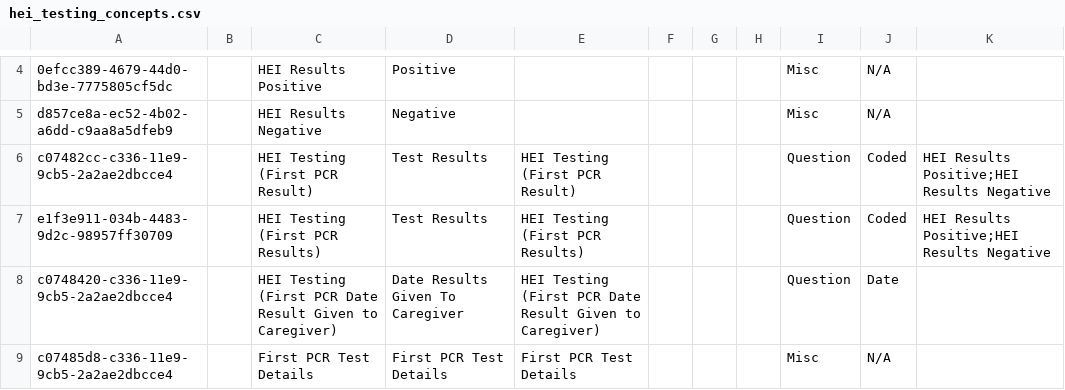
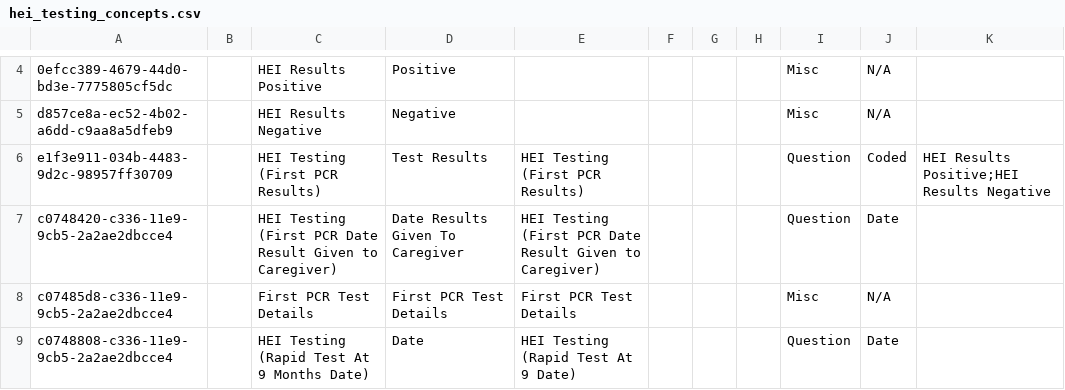
Before and after one commit to IntelliSOFT-Consulting/kspras_metadata, a CSV file: configuration/concepts/hei_testing_concepts.csv, drawn as a sheet; only a part is shown, gaps mark what is left out; the shorter side is filled out with more unchanged rows; the diff names each change by its address in the sheet, - before the commit and + after, or states it on an @@ line.

Commit message:
Removed unused first PCR results

```diff
--- a/configuration/concepts/hei_testing_concepts.csv
+++ b/configuration/concepts/hei_testing_concepts.csv
-row 6: c07482cc-c336-11e9-9cb5-2a2ae2dbcce4 |  | HEI Testing (First PCR Result) | Test Results | HEI Testing (First PCR Result) |  |  |  | Question | Coded | HEI Results Positive;HEI Results Negative
```
Also changed, not shown: configuration/concepts/hei_testing_concept_set.csv.
